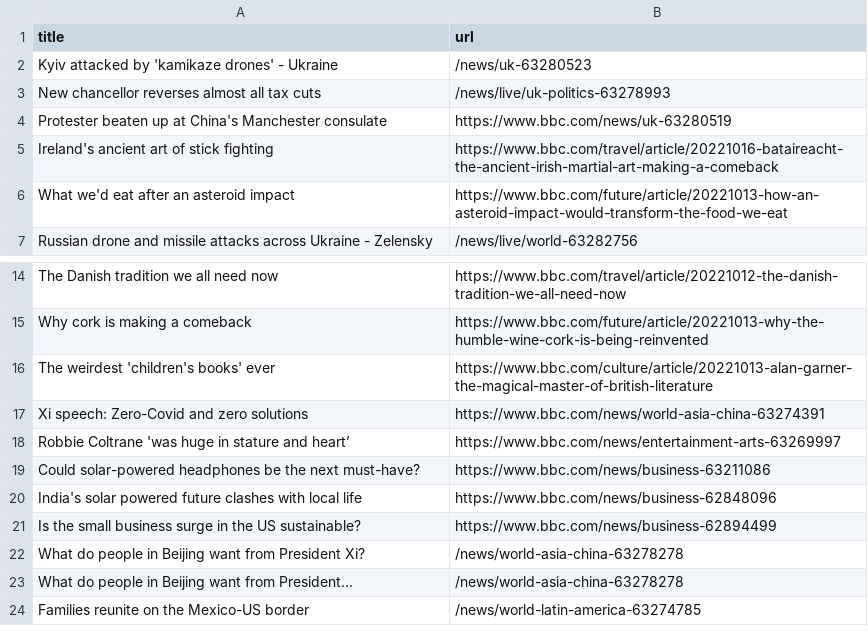
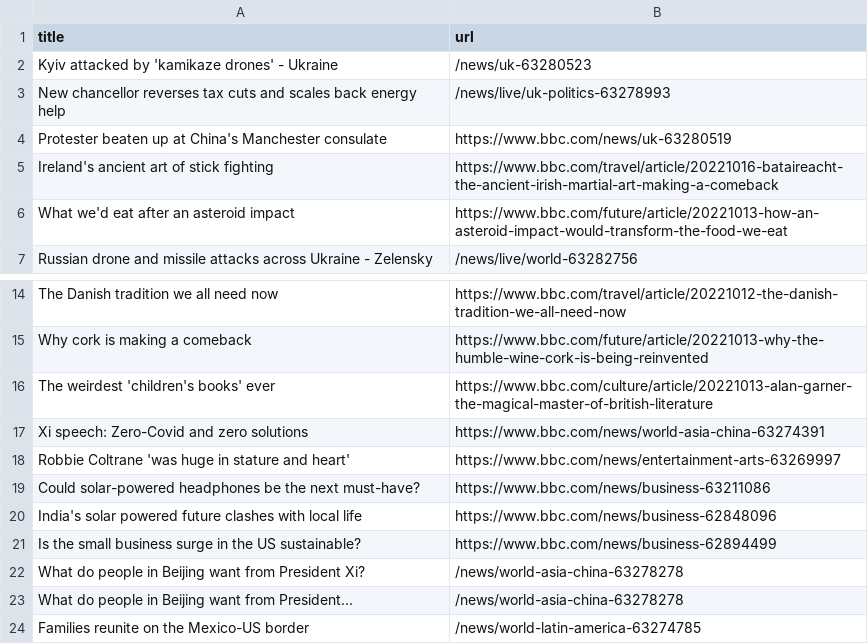
Before and after one commit to AyukaAK/automatic-scraper-bbc, a CSV file: bbc.csv, drawn as a sheet; only a part is shown, gaps mark what is left out.

```diff
--- a/bbc.csv
+++ b/bbc.csv
@@ -2,3 +2,3 @@ title,url
 Kyiv attacked by 'kamikaze drones' - Ukraine,/news/uk-63280523
-New chancellor reverses almost all tax cuts,/news/live/uk-politics-63278993
+New chancellor reverses tax cuts and scales back energy help,/news/live/uk-politics-63278993
 Protester beaten up at China's Manchester consulate,https://www.bbc.com/news/uk-63280519
@@ -17,3 +17,3 @@ The weirdest 'children's books' ever,https://www.bbc.com/culture/article/2022101
 Xi speech: Zero-Covid and zero solutions,https://www.bbc.com/news/world-asia-china-63274391
-Robbie Coltrane 'was huge in stature and heart’,https://www.bbc.com/news/entertainment-arts-63269997
+Robbie Coltrane 'was huge in stature and heart',https://www.bbc.com/news/entertainment-arts-63269997
 Could solar-powered headphones be the next must-have?,https://www.bbc.com/news/business-63211086
```
